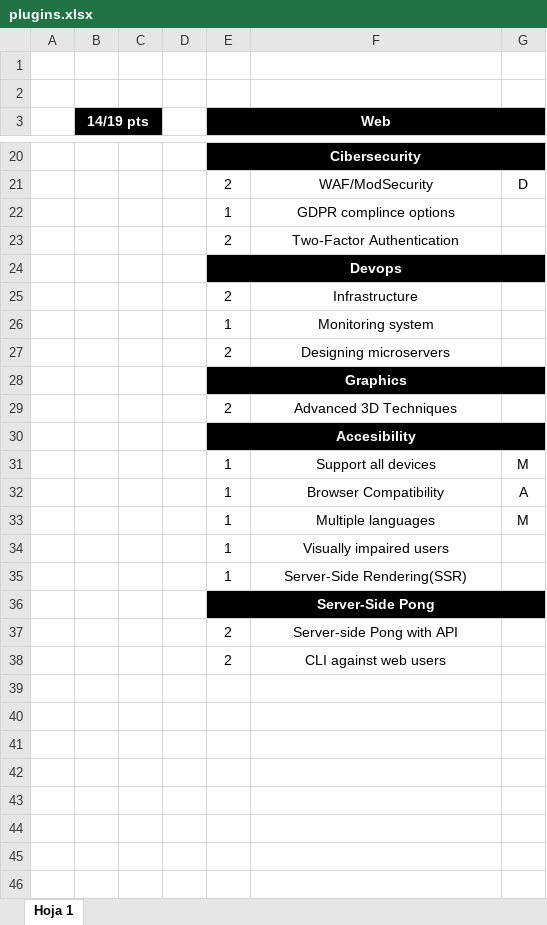
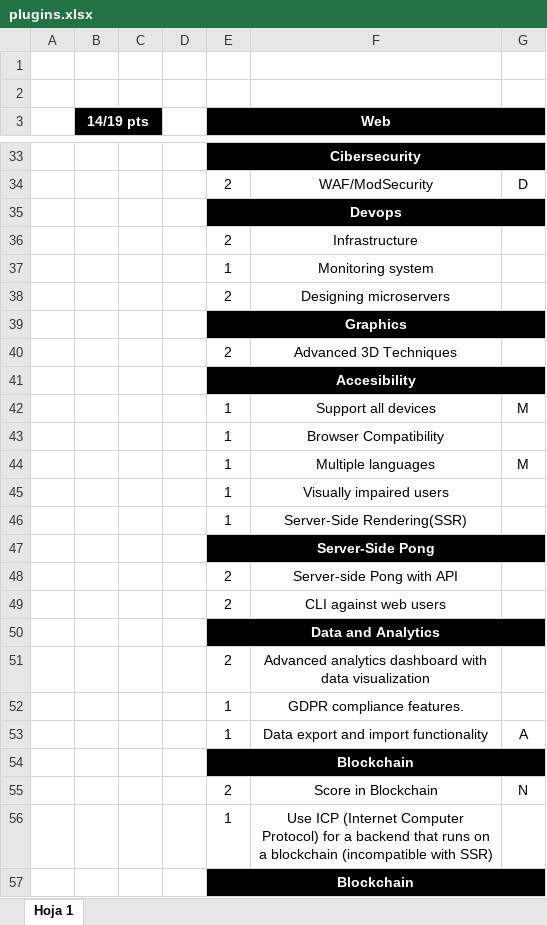
Before and after one commit to Davter17/ft_transcendence, an Excel workbook: organization/plugins.xlsx, sheet Hoja 1, drawn as a sheet; only a part is shown, gaps mark what is left out; values as stored, in another font and other column widths than the file's, no borders; charts and pictures not drawn; removed rows and columns are numbered as before the commit, all else as after; the diff covers the shown part only; the diff names each change by its address in the sheet, - before the commit and + after, or states it on an @@ line.

```diff
--- a/organization/plugins.xlsx (sheet Hoja 1)
+++ b/organization/plugins.xlsx (sheet Hoja 1)
-C3 fill: none
+C3 fill: #000000
-F3:G3 fill: none
+F3:G3 fill: #000000
-F33:G33 fill: none
+F33:G33 fill: #000000
-row 22:  |  |  |  | 1 | GDPR complince options
-row 23:  |  |  |  | 2 | Two-Factor Authentication
-F35:G35 fill: none
+F35:G35 fill: #000000
-F39:G39 fill: none
+F39:G39 fill: #000000
-F41:G41 fill: none
+F41:G41 fill: #000000
-G43: A
+G43: (empty)
-F47:G47 fill: none
+F47:G47 fill: #000000
+row 50:  |  |  |  | Data and Analytics
+row 51:  |  |  |  | 2 | Advanced analytics dashboard with data visualization
+row 52:  |  |  |  | 1 | GDPR compliance features.
+row 53:  |  |  |  | 1 | Data export and import functionality | A
+row 54:  |  |  |  | Blockchain
+row 55:  |  |  |  | 2 | Score in Blockchain | N
+row 56:  |  |  |  | 1 | Use ICP (Internet Computer Protocol) for a backend that runs on a blockchain (incompatible with SSR)
+row 57:  |  |  |  | Blockchain
```
Also changed, not shown: 18 added rows, 3 removed rows, 3 edited cells and cell formats elsewhere in this sheet, charts or pictures, 1 other file.
